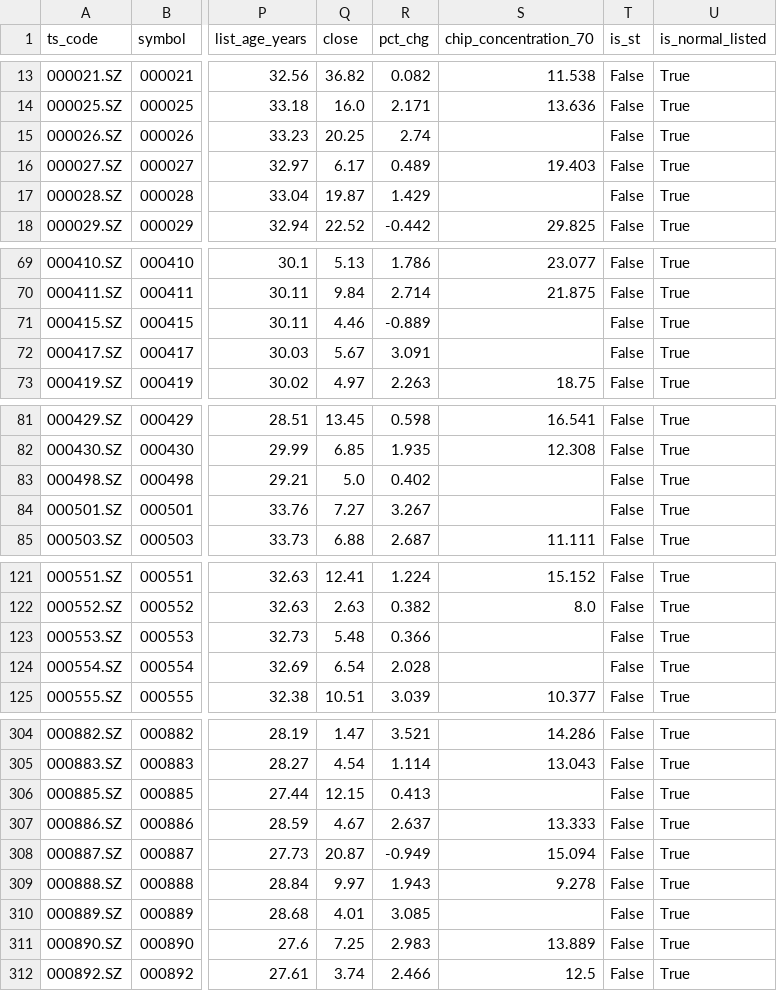
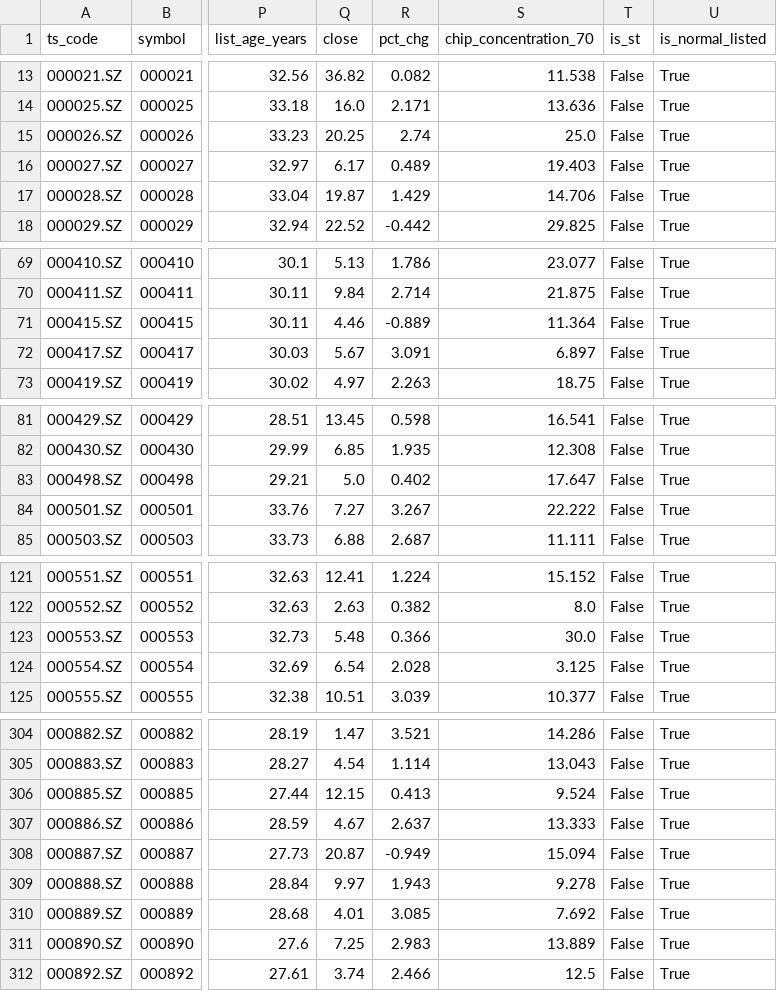
Before and after one commit to csaizbc/Select-Stock, a CSV file: output/default_passed.csv, drawn as a sheet; only a part is shown, gaps mark what is left out; the diff covers the shown part only; the diff names each change by its address in the sheet, - before the commit and + after, or states it on an @@ line.

```diff
--- a/output/default_passed.csv
+++ b/output/default_passed.csv
-S15 (chip_concentration_70): (empty)
+S15 (chip_concentration_70): 25.0
-S17 (chip_concentration_70): (empty)
+S17 (chip_concentration_70): 14.706
-S71 (chip_concentration_70): (empty)
+S71 (chip_concentration_70): 11.364
-S72 (chip_concentration_70): (empty)
+S72 (chip_concentration_70): 6.897
-S83 (chip_concentration_70): (empty)
+S83 (chip_concentration_70): 17.647
-S84 (chip_concentration_70): (empty)
+S84 (chip_concentration_70): 22.222
-S123 (chip_concentration_70): (empty)
+S123 (chip_concentration_70): 30.0
-S124 (chip_concentration_70): (empty)
+S124 (chip_concentration_70): 3.125
-S306 (chip_concentration_70): (empty)
+S306 (chip_concentration_70): 9.524
-S310 (chip_concentration_70): (empty)
+S310 (chip_concentration_70): 7.692
```
Also changed, not shown: 11 edited cells elsewhere in this file, output/all_stocks.csv, output/pools/all_all.csv, 40 other files.
